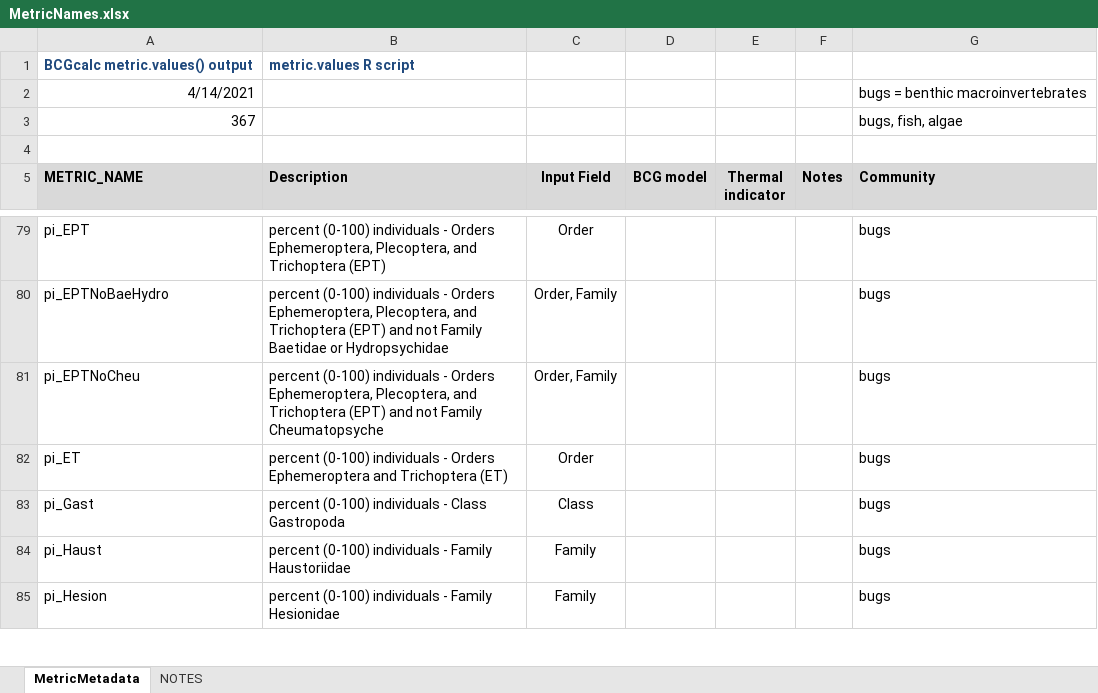
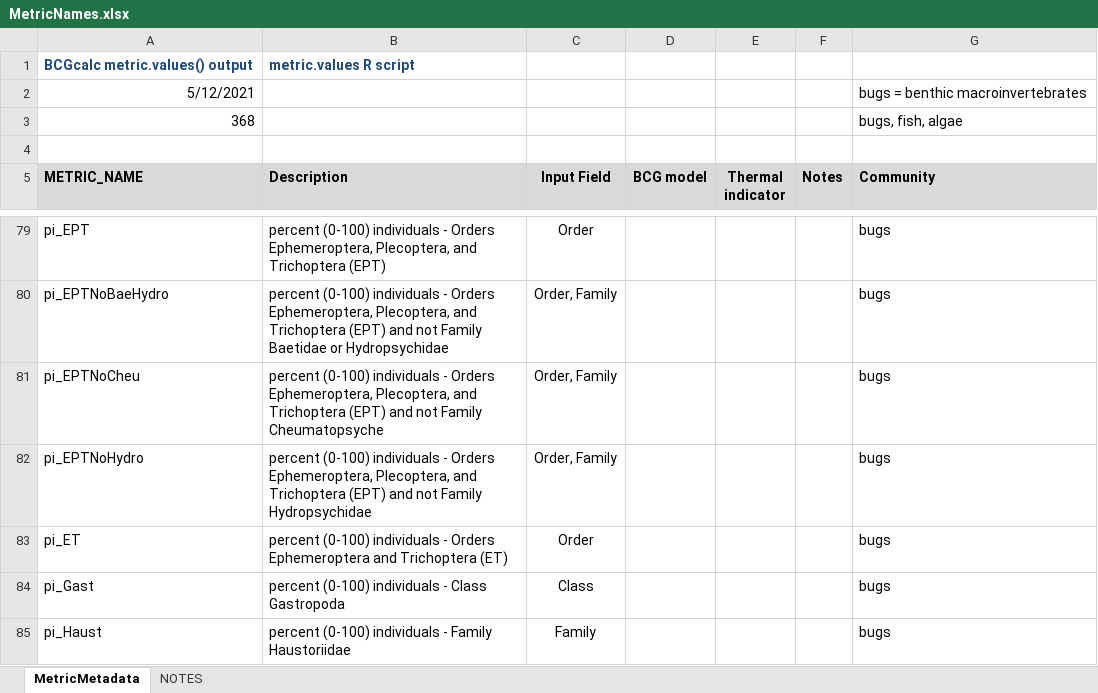
Before and after one commit to leppott/BioMonTools, an Excel workbook: inst/extdata/MetricNames.xlsx, sheet MetricMetadata, drawn as a sheet; only a part is shown, gaps mark what is left out; the shorter side is filled out with more unchanged rows; values as stored, in another font and other column widths than the file's, no borders; the diff names each change by its address in the sheet, - before the commit and + after, or states it on an @@ line.

Commit message:
v0.5.0.9053
-   refactor: Metric.Scoring.xlsx, updates for FFXCOVA\_2018 metrics
    -   Coastal Plain, x\_HBI, Cont\_0100 to Cont\_0010
    -   Floating point errors, n = 7
-   refactor: Add new metric, pi\_EPTNoHydro to MetricNames.xlsx

```diff
--- a/inst/extdata/MetricNames.xlsx (sheet MetricMetadata)
+++ b/inst/extdata/MetricNames.xlsx (sheet MetricMetadata)
-A2 (METRIC_NAME): 4/14/2021
+A2 (METRIC_NAME): 5/12/2021
-A3 (METRIC_NAME): 367
+A3 (METRIC_NAME): 368
+row 82: pi_EPTNoHydro | percent (0-100) individuals - Orders Ephemeroptera, Plecoptera, and Trichoptera (EPT) and not Family Hydropsychidae | Order, Family |  |  |  | bugs
```
Also changed, not shown: sheet NOTES, inst/extdata/MetricScoring.xlsx, 5 other files.
